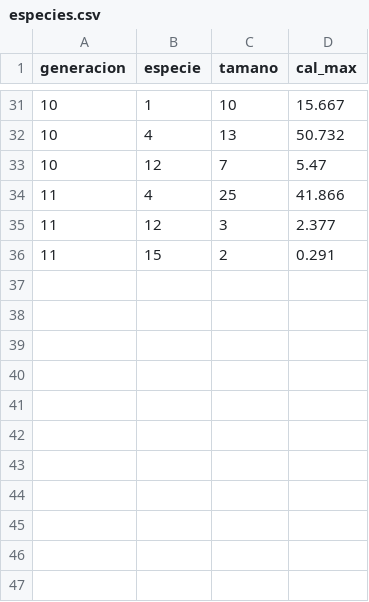
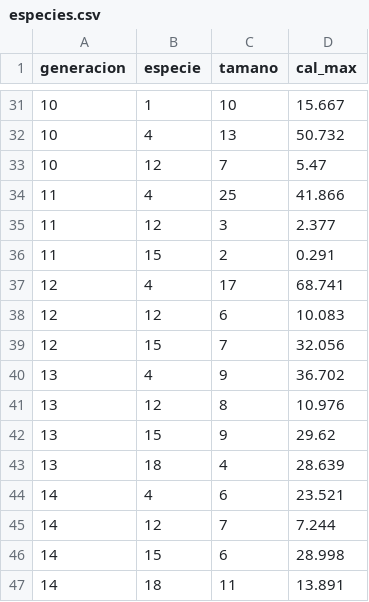
Before and after one commit to ClaudiaVidalOtero/p1_robo, a CSV file: p2_evol/s6/especies.csv, drawn as a sheet; only a part is shown, gaps mark what is left out; the diff names each change by its address in the sheet, - before the commit and + after, or states it on an @@ line.

```diff
--- a/p2_evol/s6/especies.csv
+++ b/p2_evol/s6/especies.csv
+row 37: 12 | 4 | 17 | 68.741
+row 38: 12 | 12 | 6 | 10.083
+row 39: 12 | 15 | 7 | 32.056
+row 40: 13 | 4 | 9 | 36.702
+row 41: 13 | 12 | 8 | 10.976
+row 42: 13 | 15 | 9 | 29.62
+row 43: 13 | 18 | 4 | 28.639
+row 44: 14 | 4 | 6 | 23.521
+row 45: 14 | 12 | 7 | 7.244
+row 46: 14 | 15 | 6 | 28.998
+row 47: 14 | 18 | 11 | 13.891
```
Also changed, not shown: p2_evol/s6/evolucion.csv, 15 other files.
